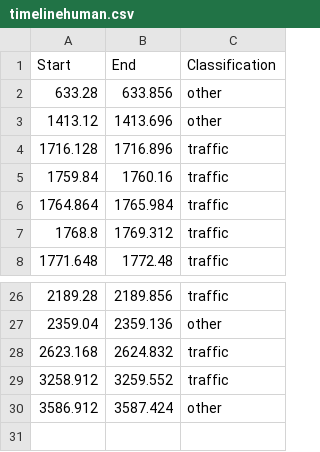
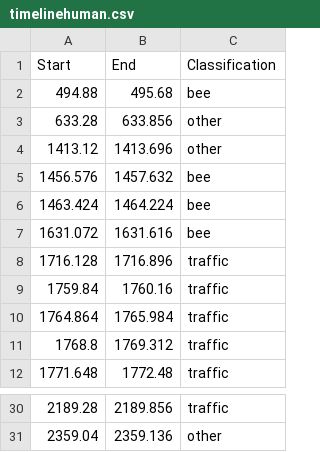
Before and after one commit to realjunderwood/stagingground, a CSV file: timelinehuman.csv, drawn as a sheet; only a part is shown, gaps mark what is left out.

Commit message:
Add files via upload

```diff
--- a/timelinehuman.csv
+++ b/timelinehuman.csv
@@ -1,4 +1,8 @@
 Start,End,Classification
+494.88,495.68,bee
 633.28,633.856,other
 1413.12,1413.696,other
+1456.576,1457.632,bee
+1463.424,1464.224,bee
+1631.072,1631.616,bee
 1716.128,1716.896,traffic
@@ -27,4 +31 @@ Start,End,Classification
 2359.04,2359.136,other
-2623.168,2624.832,traffic
-3258.912,3259.552,traffic
-3586.912,3587.424,other
```
